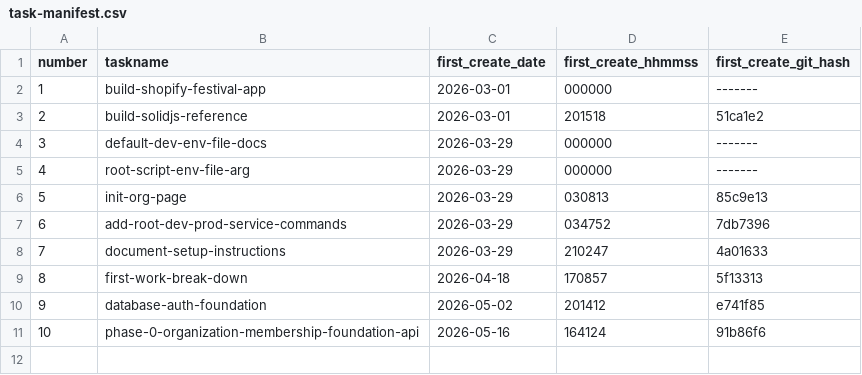
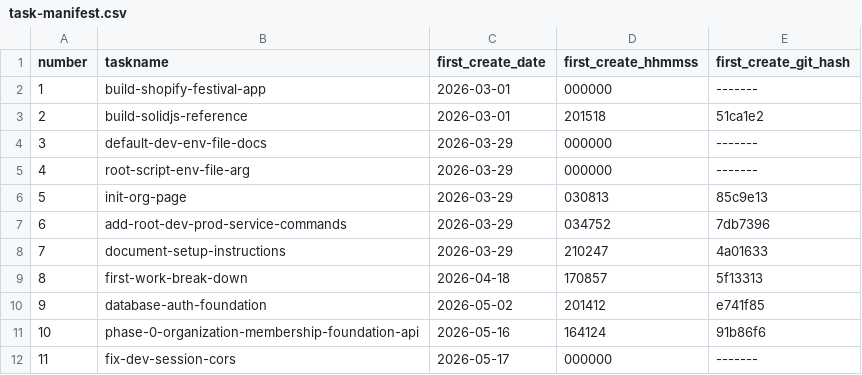
Before and after one commit to pafenorthwest/Festival, a CSV file: goals/task-manifest.csv, drawn as a sheet.

```diff
--- a/goals/task-manifest.csv
+++ b/goals/task-manifest.csv
@@ -11 +11,2 @@ number,taskname,first_create_date,first_create_hhmmss,first_create_git_hash
 10,phase-0-organization-membership-foundation-api,2026-05-16,164124,91b86f6
+11,fix-dev-session-cors,2026-05-17,000000,-------
```
Also changed, not shown: 15 other files.
